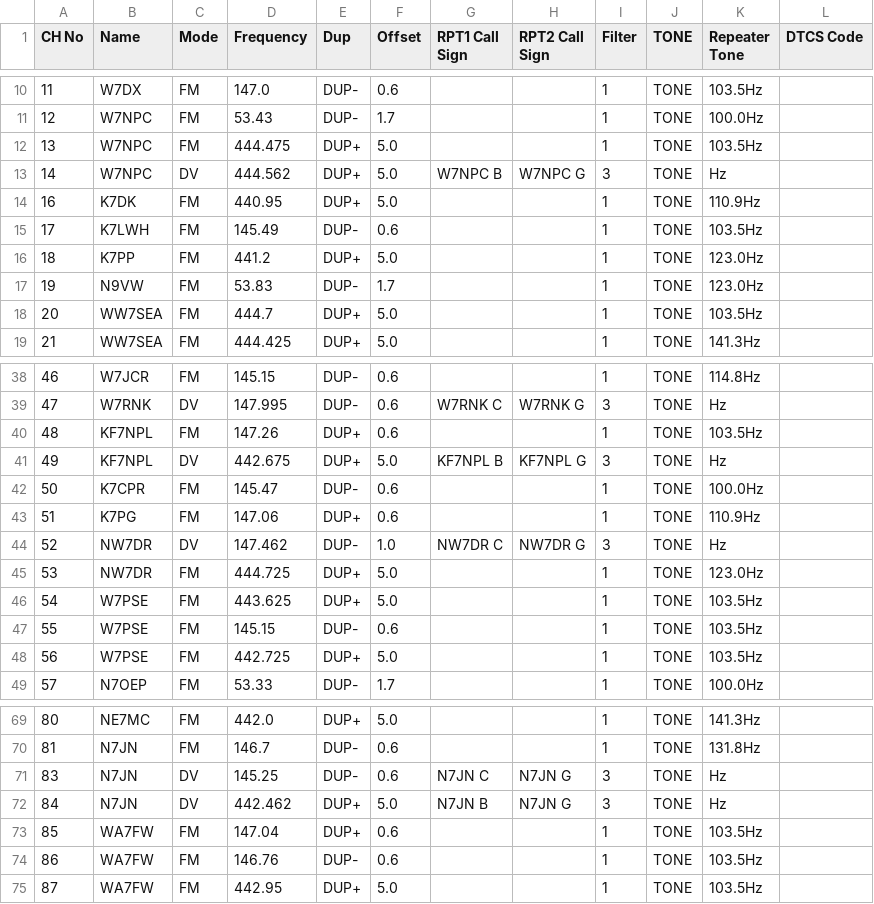
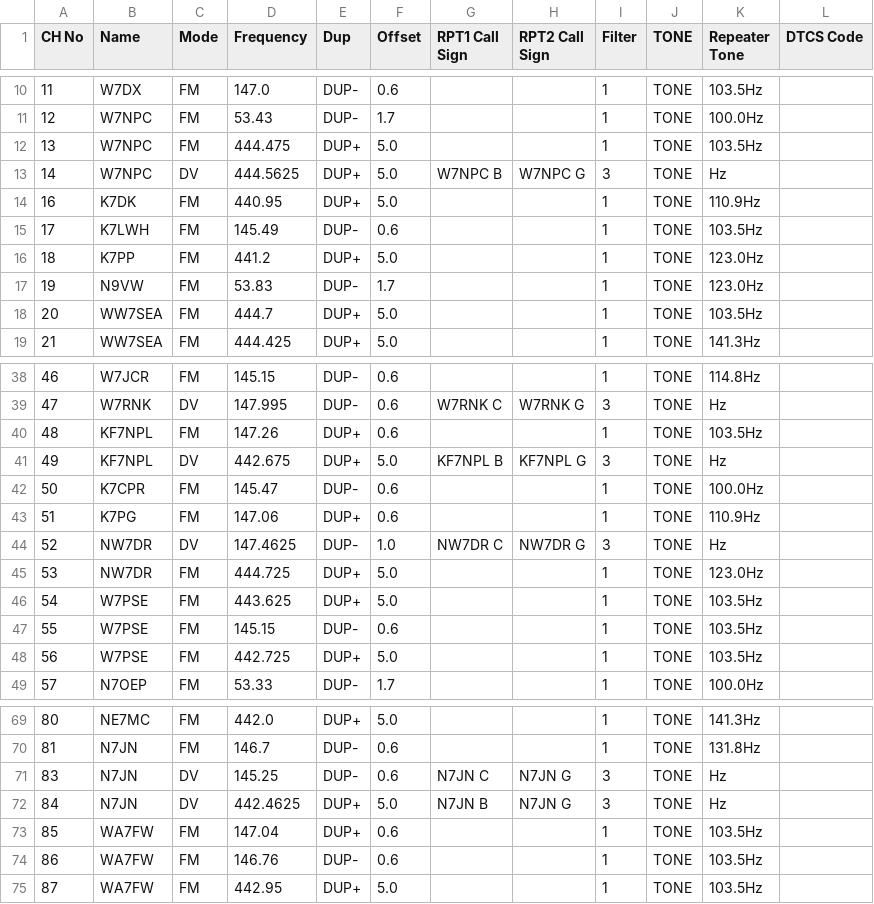
Before and after one commit to QCaudron/repeater_roundabout, a CSV file: assets/programming_files/icom.csv, drawn as a sheet; only a part is shown, gaps mark what is left out.

```diff
--- a/assets/programming_files/icom.csv
+++ b/assets/programming_files/icom.csv
@@ -12,3 +12,3 @@ CH No,Name,Mode,Frequency,Dup,Offset,RPT1 Call Sign,RPT2 Call Sign,Filter,TONE,R
 13,W7NPC,FM,444.475,DUP+,5.0,,,1,TONE,103.5Hz,
-14,W7NPC,DV,444.562,DUP+,5.0,W7NPC  B,W7NPC  G,3,TONE,Hz,
+14,W7NPC,DV,444.5625,DUP+,5.0,W7NPC  B,W7NPC  G,3,TONE,Hz,
 16,K7DK,FM,440.95,DUP+,5.0,,,1,TONE,110.9Hz,
@@ -43,3 +43,3 @@ CH No,Name,Mode,Frequency,Dup,Offset,RPT1 Call Sign,RPT2 Call Sign,Filter,TONE,R
 51,K7PG,FM,147.06,DUP+,0.6,,,1,TONE,110.9Hz,
-52,NW7DR,DV,147.462,DUP-,1.0,NW7DR  C,NW7DR  G,3,TONE,Hz,
+52,NW7DR,DV,147.4625,DUP-,1.0,NW7DR  C,NW7DR  G,3,TONE,Hz,
 53,NW7DR,FM,444.725,DUP+,5.0,,,1,TONE,123.0Hz,
@@ -71,3 +71,3 @@ CH No,Name,Mode,Frequency,Dup,Offset,RPT1 Call Sign,RPT2 Call Sign,Filter,TONE,R
 83,N7JN,DV,145.25,DUP-,0.6,N7JN   C,N7JN   G,3,TONE,Hz,
-84,N7JN,DV,442.462,DUP+,5.0,N7JN   B,N7JN   G,3,TONE,Hz,
+84,N7JN,DV,442.4625,DUP+,5.0,N7JN   B,N7JN   G,3,TONE,Hz,
 85,WA7FW,FM,147.04,DUP+,0.6,,,1,TONE,103.5Hz,
```
Also changed, not shown: 9 other files.
